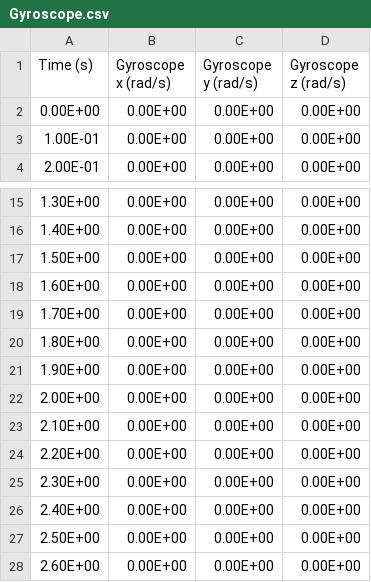
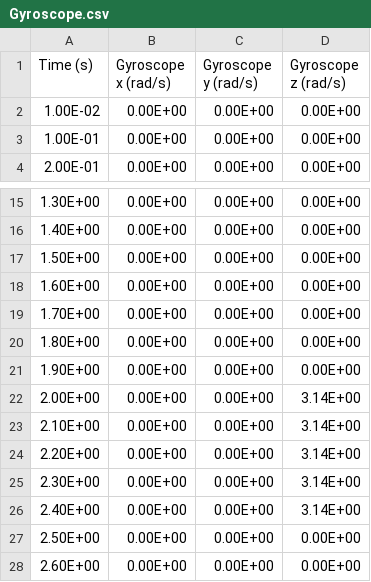
Before and after one commit to flt6/experiment, a CSV file: 20220119_1/Gyroscope.csv, drawn as a sheet; only a part is shown, gaps mark what is left out.

```diff
--- a/20220119_1/Gyroscope.csv
+++ b/20220119_1/Gyroscope.csv
@@ -1,3 +1,3 @@
 Time (s),Gyroscope x (rad/s),Gyroscope y (rad/s),Gyroscope z (rad/s)
-0.00E+00,0.00E+00,0.00E+00,0.00E+00
+1.00E-02,0.00E+00,0.00E+00,0.00E+00
 1.00E-01,0.00E+00,0.00E+00,0.00E+00
@@ -21,7 +21,7 @@ Time (s),Gyroscope x (rad/s),Gyroscope y (rad/s),Gyroscope z (rad/s)
 1.90E+00,0.00E+00,0.00E+00,0.00E+00
-2.00E+00,0.00E+00,0.00E+00,0.00E+00
-2.10E+00,0.00E+00,0.00E+00,0.00E+00
-2.20E+00,0.00E+00,0.00E+00,0.00E+00
-2.30E+00,0.00E+00,0.00E+00,0.00E+00
-2.40E+00,0.00E+00,0.00E+00,0.00E+00
+2.00E+00,0.00E+00,0.00E+00,3.14E+00
+2.10E+00,0.00E+00,0.00E+00,3.14E+00
+2.20E+00,0.00E+00,0.00E+00,3.14E+00
+2.30E+00,0.00E+00,0.00E+00,3.14E+00
+2.40E+00,0.00E+00,0.00E+00,3.14E+00
 2.50E+00,0.00E+00,0.00E+00,0.00E+00
```
Also changed, not shown: 20220119_1/FAccelerometer.csv, 20220119_1/FGyroscope.csv, 9 other files.
